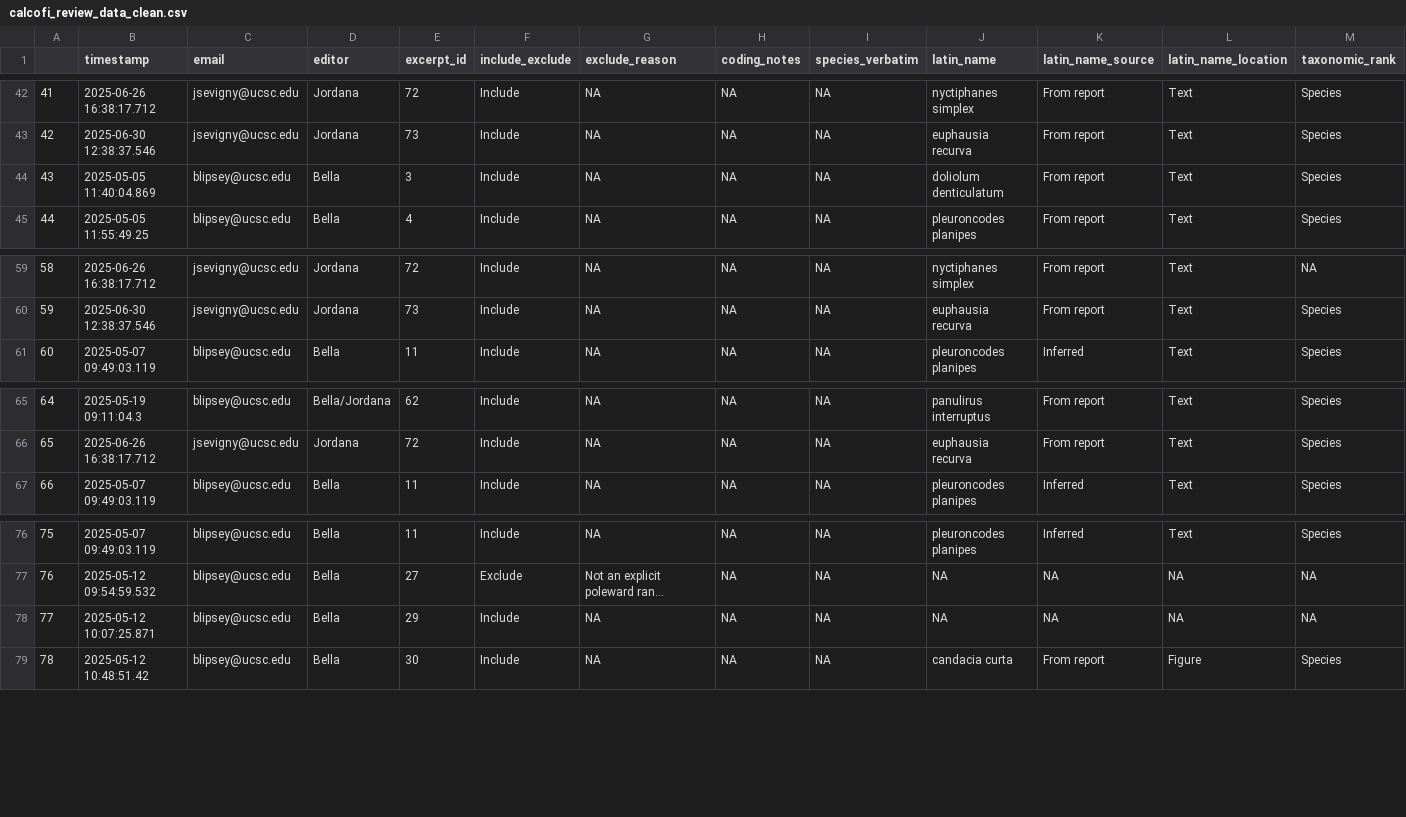
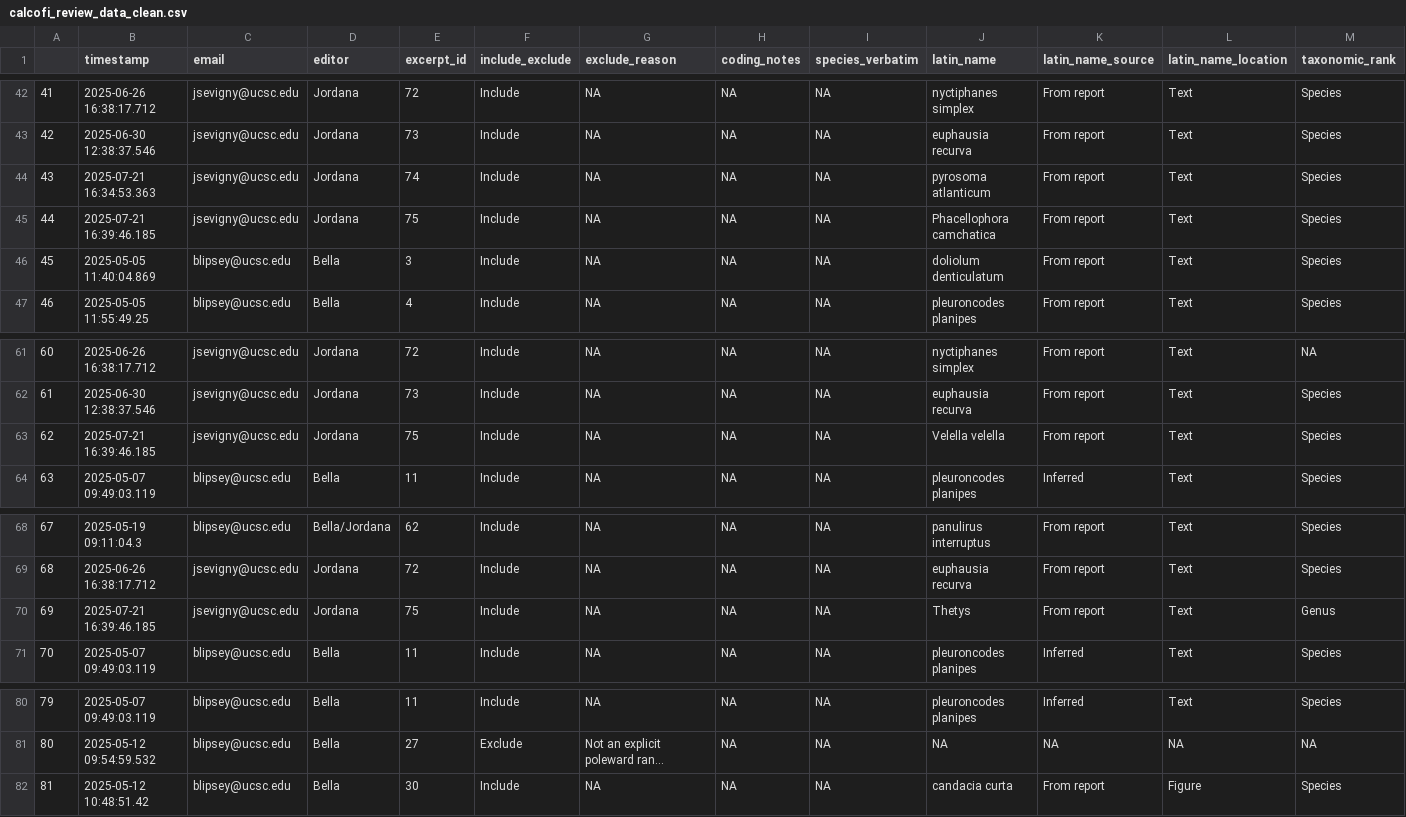
Before and after one commit to jordanasevigny/ca-invert-shifts, a CSV file: processed_data/calcofi_review_data_clean.csv, drawn as a sheet; only a part is shown, gaps mark what is left out; long unchanged cells end in …; removed rows and columns are numbered as before the commit, all else as after; rows hold the shown columns only; the diff names each change by its address in the sheet, - before the commit and + after, or states it on an @@ line.

```diff
--- a/processed_data/calcofi_review_data_clean.csv
+++ b/processed_data/calcofi_review_data_clean.csv
+row 44: 43 | 2025-07-21 16:34:53.363 | jsevigny@ucsc.edu | Jordana | 74 | Include | NA | NA | NA | pyrosoma atlanticum | From report | Text | Species
+row 45: 44 | 2025-07-21 16:39:46.185 | jsevigny@ucsc.edu | Jordana | 75 | Include | NA | NA | NA | Phacellophora camchatica | From report | Text | Species
@@ column A renumbered from row 46 down @@
+row 63: 62 | 2025-07-21 16:39:46.185 | jsevigny@ucsc.edu | Jordana | 75 | Include | NA | NA | NA | Velella velella | From report | Text | Species
+row 70: 69 | 2025-07-21 16:39:46.185 | jsevigny@ucsc.edu | Jordana | 75 | Include | NA | NA | NA | Thetys | From report | Text | Genus
-row 78: 77 | 2025-05-12 10:07:25.871 | blipsey@ucsc.edu | Bella | 29 | Include | NA | NA | NA | NA | NA | NA | NA
```
Also changed, not shown: processed_data/merged_calcofi_lab_review.csv, 6 other files.
